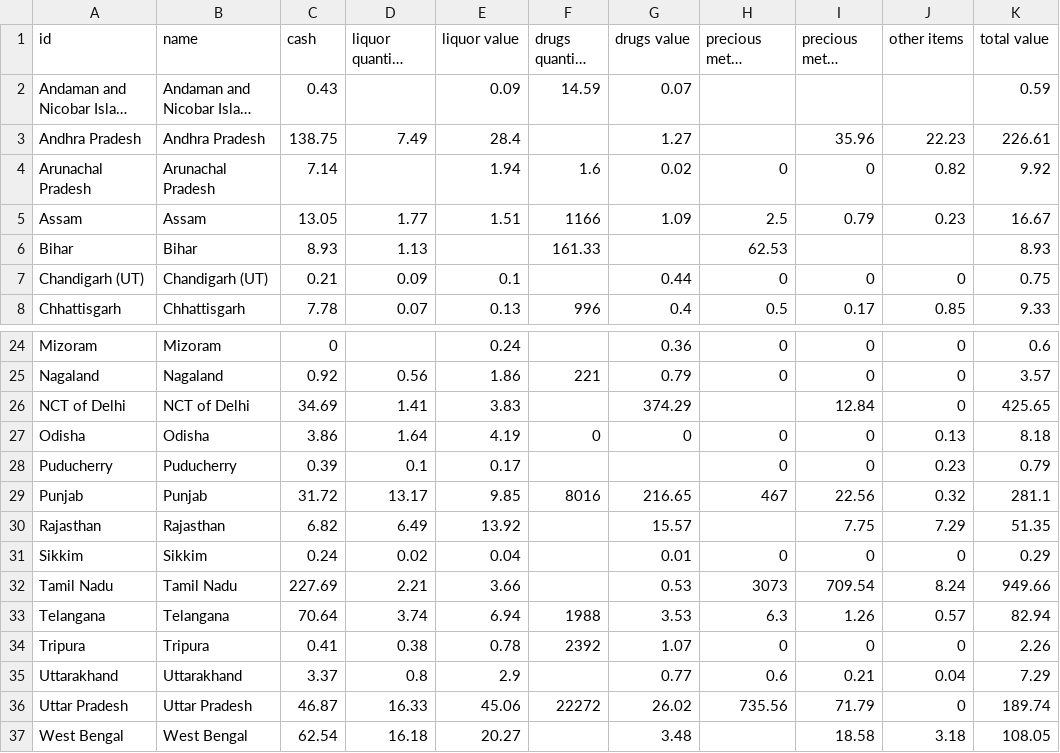
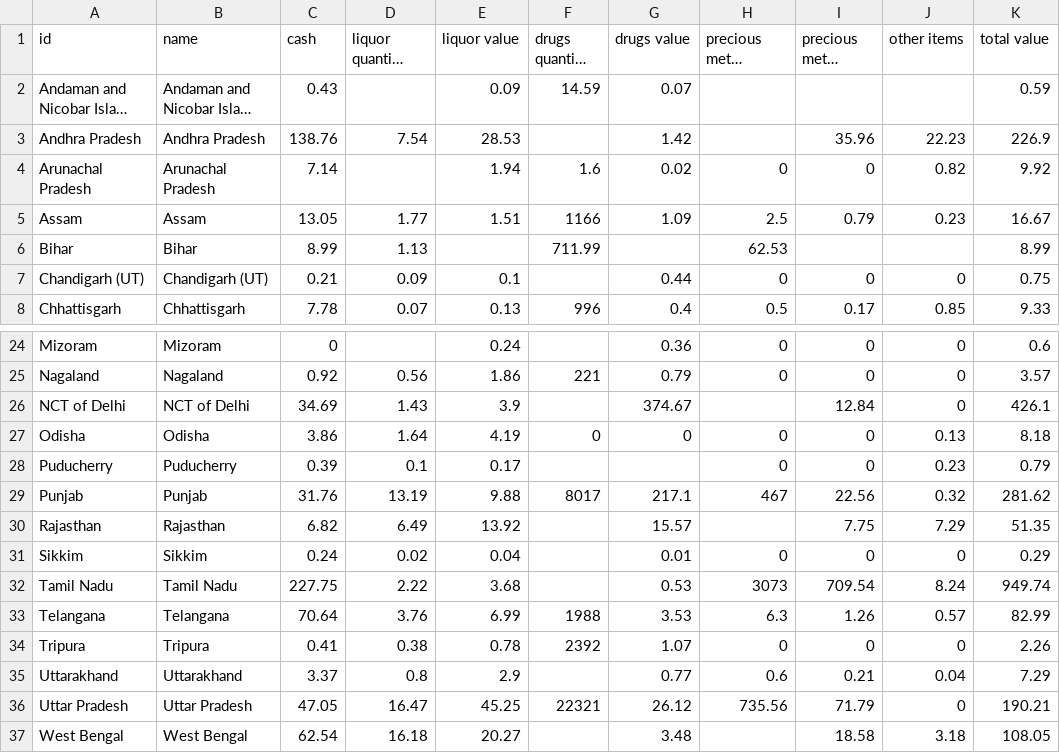
Before and after one commit to vabs/eci-data-analysis, a CSV file: data/data.csv, drawn as a sheet; only a part is shown, gaps mark what is left out; long unchanged cells end in …; the diff covers the shown part only; the diff names each change by its address in the sheet, - before the commit and + after, or states it on an @@ line.

Commit message:
Feat: Adding data for May 13

```diff
--- a/data/data.csv
+++ b/data/data.csv
-C3 (cash): 138.75
+C3 (cash): 138.76
-D3 (liquor quantity (litres)): 7.49
+D3 (liquor quantity (litres)): 7.54
-E3 (liquor value): 28.4
+E3 (liquor value): 28.53
-G3 (drugs value): 1.27
+G3 (drugs value): 1.42
-K3 (total value): 226.61
+K3 (total value): 226.9
-C6 (cash): 8.93
+C6 (cash): 8.99
-F6 (drugs quantity (kg)): 161.33
+F6 (drugs quantity (kg)): 711.99
-K6 (total value): 8.93
+K6 (total value): 8.99
-D26 (liquor quantity (litres)): 1.41
+D26 (liquor quantity (litres)): 1.43
-E26 (liquor value): 3.83
+E26 (liquor value): 3.9
-G26 (drugs value): 374.29
+G26 (drugs value): 374.67
-K26 (total value): 425.65
+K26 (total value): 426.1
-C29 (cash): 31.72
+C29 (cash): 31.76
-D29 (liquor quantity (litres)): 13.17
+D29 (liquor quantity (litres)): 13.19
-E29 (liquor value): 9.85
+E29 (liquor value): 9.88
-F29 (drugs quantity (kg)): 8016
+F29 (drugs quantity (kg)): 8017
-G29 (drugs value): 216.65
+G29 (drugs value): 217.1
-K29 (total value): 281.1
+K29 (total value): 281.62
-C32 (cash): 227.69
+C32 (cash): 227.75
-D32 (liquor quantity (litres)): 2.21
+D32 (liquor quantity (litres)): 2.22
-E32 (liquor value): 3.66
+E32 (liquor value): 3.68
-K32 (total value): 949.66
+K32 (total value): 949.74
-D33 (liquor quantity (litres)): 3.74
+D33 (liquor quantity (litres)): 3.76
-E33 (liquor value): 6.94
+E33 (liquor value): 6.99
-K33 (total value): 82.94
+K33 (total value): 82.99
-C36 (cash): 46.87
+C36 (cash): 47.05
-D36 (liquor quantity (litres)): 16.33
+D36 (liquor quantity (litres)): 16.47
-E36 (liquor value): 45.06
+E36 (liquor value): 45.25
-F36 (drugs quantity (kg)): 22272
+F36 (drugs quantity (kg)): 22321
-G36 (drugs value): 26.02
+G36 (drugs value): 26.12
-K36 (total value): 189.74
+K36 (total value): 190.21
```
Also changed, not shown: 18 edited cells elsewhere in this file, 2 other files.
